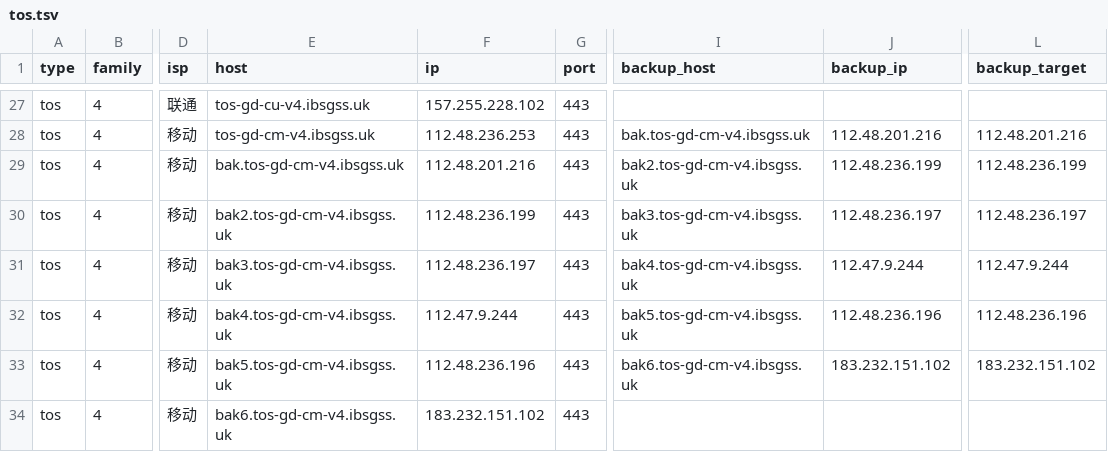
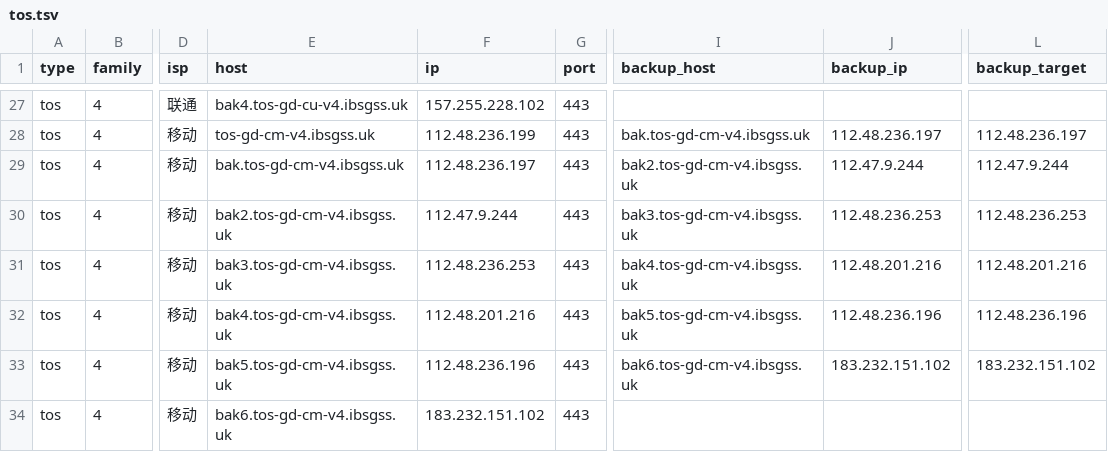
Before and after one commit to Tozward/TcpQuality, a TSV file: nodes/tos.tsv, drawn as a sheet; only a part is shown, gaps mark what is left out; the diff covers the shown part only; the diff names each change by its address in the sheet, - before the commit and + after, or states it on an @@ line.

```diff
--- a/nodes/tos.tsv
+++ b/nodes/tos.tsv
-E27 (host): tos-gd-cu-v4.ibsgss.uk
+E27 (host): bak4.tos-gd-cu-v4.ibsgss.uk
-F28 (ip): 112.48.236.253
+F28 (ip): 112.48.236.199
-J28 (backup_ip): 112.48.201.216
+J28 (backup_ip): 112.48.236.197
-L28 (backup_target): 112.48.201.216
+L28 (backup_target): 112.48.236.197
-F29 (ip): 112.48.201.216
+F29 (ip): 112.48.236.197
-J29 (backup_ip): 112.48.236.199
+J29 (backup_ip): 112.47.9.244
-L29 (backup_target): 112.48.236.199
+L29 (backup_target): 112.47.9.244
-F30 (ip): 112.48.236.199
+F30 (ip): 112.47.9.244
-J30 (backup_ip): 112.48.236.197
+J30 (backup_ip): 112.48.236.253
-L30 (backup_target): 112.48.236.197
+L30 (backup_target): 112.48.236.253
-F31 (ip): 112.48.236.197
+F31 (ip): 112.48.236.253
-J31 (backup_ip): 112.47.9.244
+J31 (backup_ip): 112.48.201.216
-L31 (backup_target): 112.47.9.244
+L31 (backup_target): 112.48.201.216
-F32 (ip): 112.47.9.244
+F32 (ip): 112.48.201.216
```
Also changed, not shown: 4 added rows, 4 removed rows and 26 edited cells elsewhere in this file, nodes/all.tsv, nodes/cdn.tsv, 3 other files.
